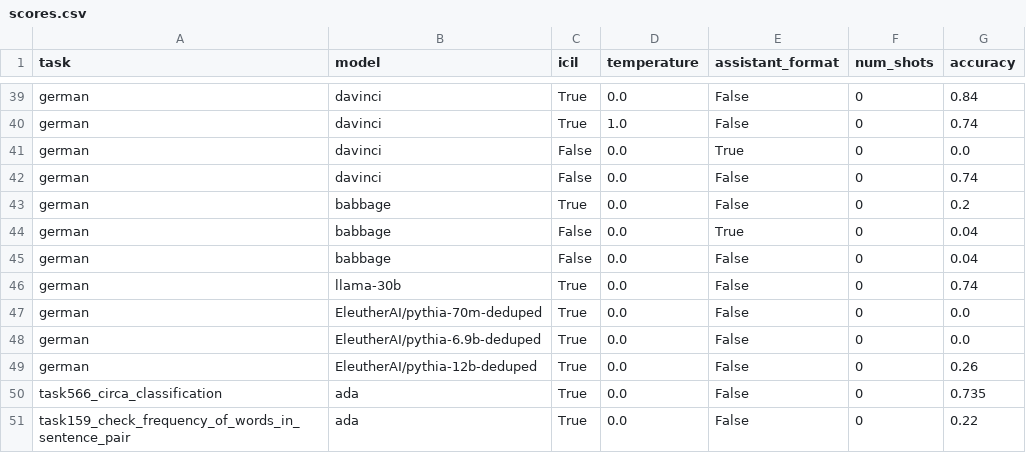
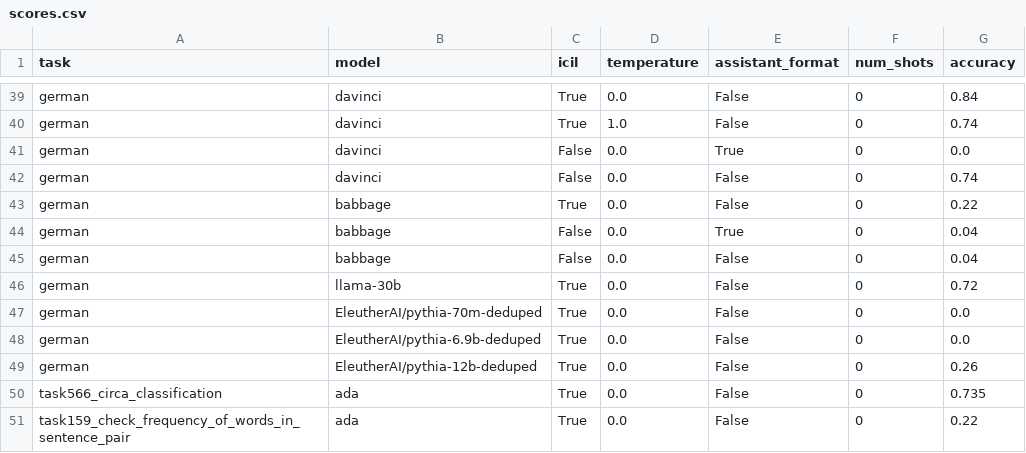
Before and after one commit to lukasberglund/reversal_curse, a CSV file: data_new/assistant/in_context/scores.csv, drawn as a sheet; only a part is shown, gaps mark what is left out; the diff covers the shown part only.

```diff
--- a/data_new/assistant/in_context/scores.csv
+++ b/data_new/assistant/in_context/scores.csv
@@ -42,6 +42,6 @@ german,davinci,False,0.0,True,0,0.0
 german,davinci,False,0.0,False,0,0.74
-german,babbage,True,0.0,False,0,0.2
+german,babbage,True,0.0,False,0,0.22
 german,babbage,False,0.0,True,0,0.04
 german,babbage,False,0.0,False,0,0.04
-german,llama-30b,True,0.0,False,0,0.74
+german,llama-30b,True,0.0,False,0,0.72
 german,EleutherAI/pythia-70m-deduped,True,0.0,False,0,0.0
```
Also changed, not shown: 11 added rows and 3 edited cells elsewhere in this file.
